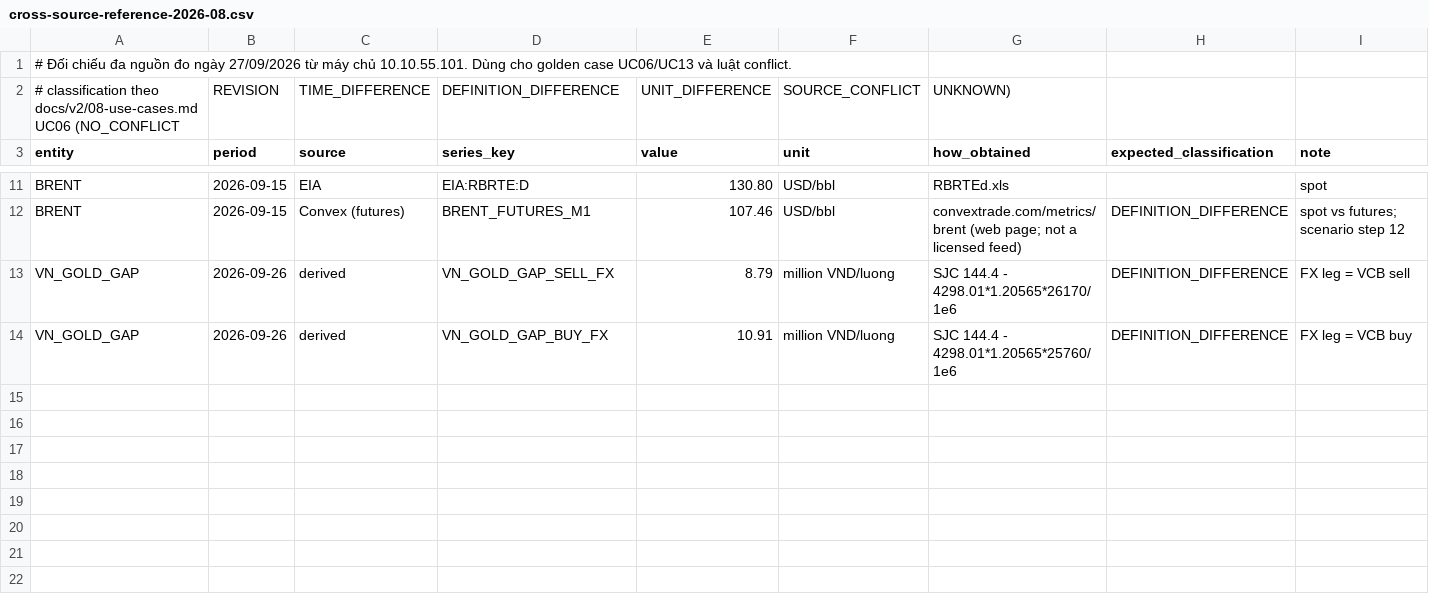
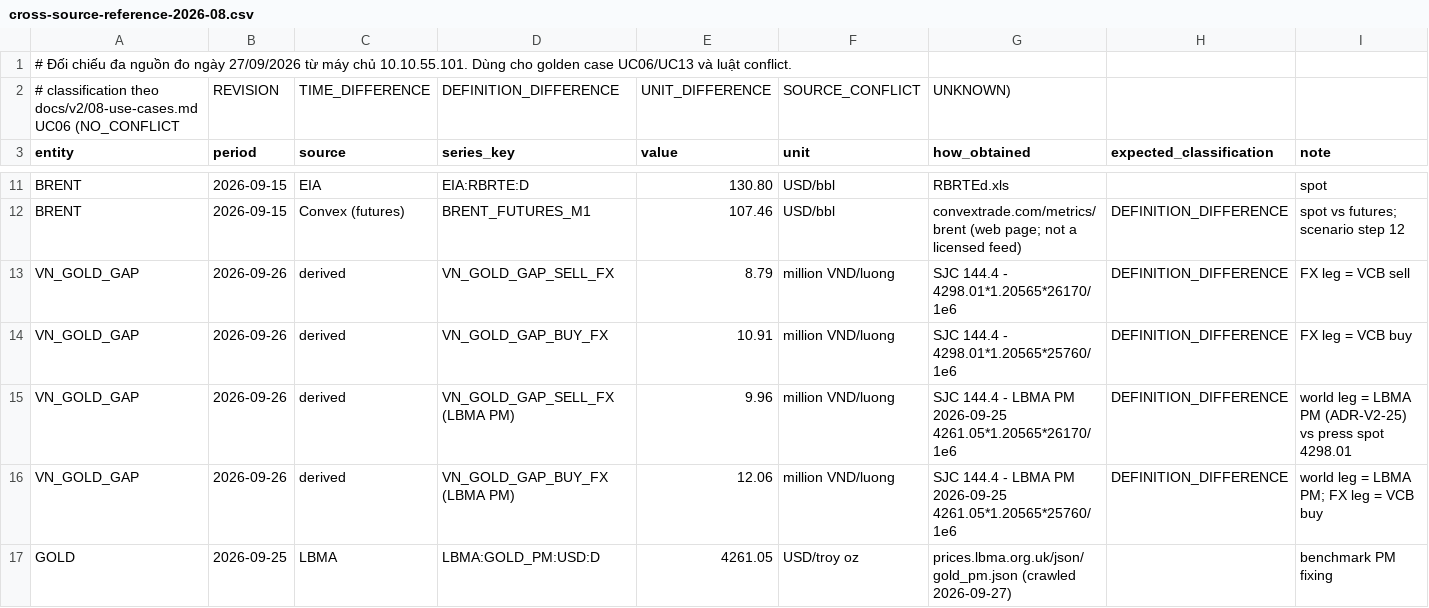
Before and after one commit to affkjuhyt/Data-Agent, a CSV file: docs/v2/data/cross-source-reference-2026-08.csv, drawn as a sheet; only a part is shown, gaps mark what is left out; the diff names each change by its address in the sheet, - before the commit and + after, or states it on an @@ line.

```diff
--- a/docs/v2/data/cross-source-reference-2026-08.csv
+++ b/docs/v2/data/cross-source-reference-2026-08.csv
+row 15: VN_GOLD_GAP | 2026-09-26 | derived | VN_GOLD_GAP_SELL_FX (LBMA PM) | 9.96 | million VND/luong | SJC 144.4 - LBMA PM 2026-09-25 4261.05*1.20565*26170/1e6 | DEFINITION_DIFFERENCE | world leg = LBMA PM (ADR-V2-25) vs press spot 4298.01
+row 16: VN_GOLD_GAP | 2026-09-26 | derived | VN_GOLD_GAP_BUY_FX (LBMA PM) | 12.06 | million VND/luong | SJC 144.4 - LBMA PM 2026-09-25 4261.05*1.20565*25760/1e6 | DEFINITION_DIFFERENCE | world leg = LBMA PM; FX leg = VCB buy
+row 17: GOLD | 2026-09-25 | LBMA | LBMA:GOLD_PM:USD:D | 4261.05 | USD/troy oz | prices.lbma.org.uk/json/gold_pm.json (crawled 2026-09-27) |  | benchmark PM fixing
```
Also changed, not shown: 7 other files.
